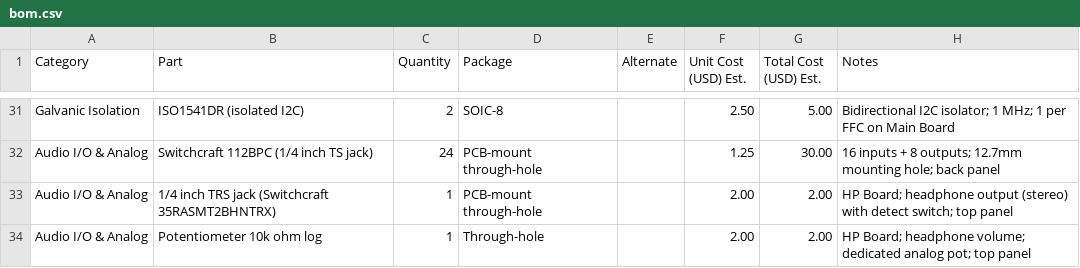
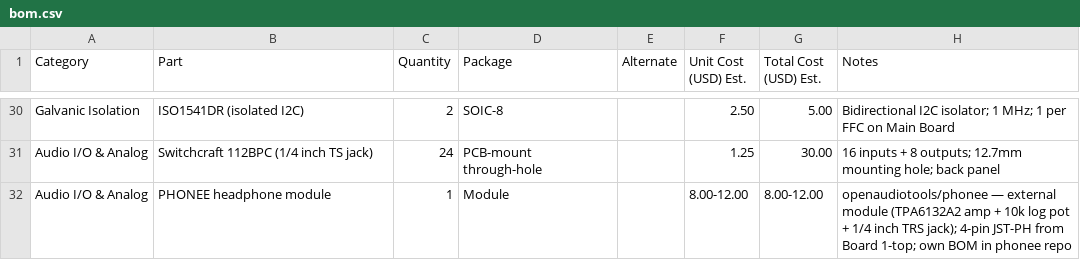
Before and after one commit to openmusictools/mixtee, a CSV file: hardware/bom.csv, drawn as a sheet; only a part is shown, gaps mark what is left out; the diff covers the shown part only.

```diff
--- a/hardware/bom.csv
+++ b/hardware/bom.csv
@@ -32,3 +31,2 @@ Galvanic Isolation,ISO1541DR (isolated I2C),2,SOIC-8,,2.50,5.00,Bidirectional I2
 Audio I/O & Analog,Switchcraft 112BPC (1/4 inch TS jack),24,PCB-mount through-hole,,1.25,30.00,16 inputs + 8 outputs; 12.7mm mounting hole; back panel
-Audio I/O & Analog,1/4 inch TRS jack (Switchcraft 35RASMT2BHNTRX),1,PCB-mount through-hole,,2.00,2.00,HP Board; headphone output (stereo) with detect switch; top panel
-Audio I/O & Analog,Potentiometer 10k ohm log,1,Through-hole,,2.00,2.00,HP Board; headphone volume; dedicated analog pot; top panel
+Audio I/O & Analog,PHONEE headphone module,1,Module,,8.00-12.00,8.00-12.00,openaudiotools/phonee — external module (TPA6132A2 amp + 10k log pot + 1/4 inch TRS jack); 4-pin JST-PH from Board 1-top; own BOM in phonee repo
```
Also changed, not shown: 3 removed rows and 15 edited cells elsewhere in this file, 9 other files.
